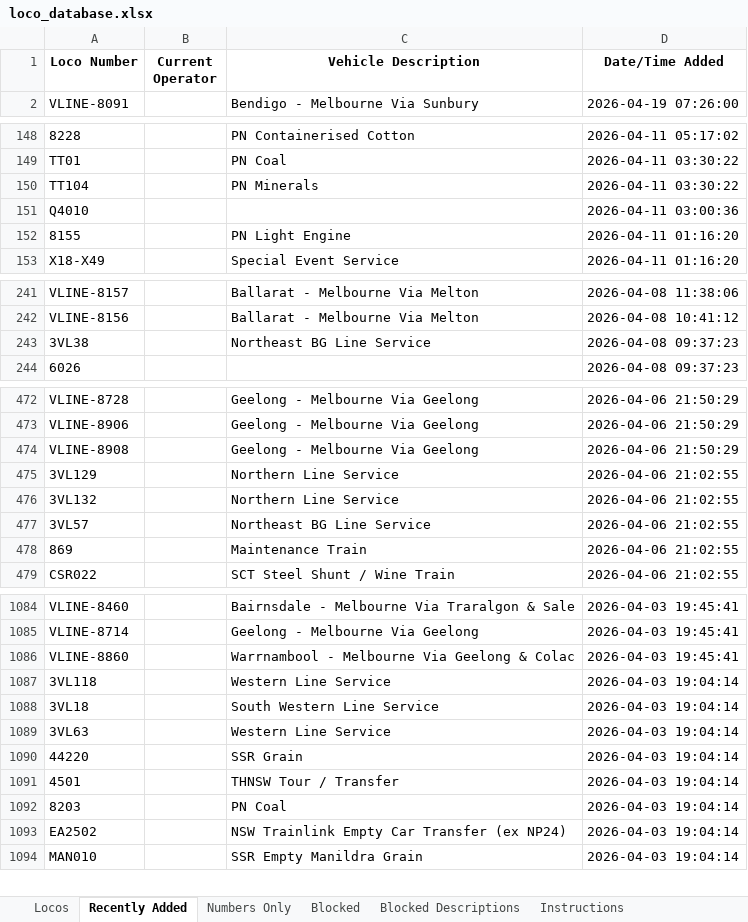
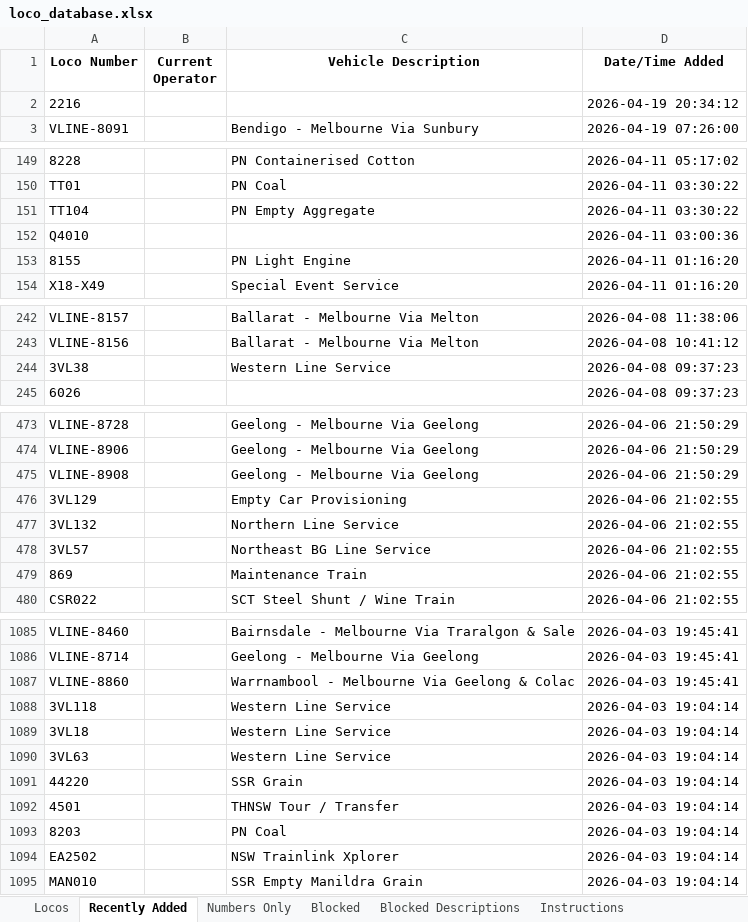
Before and after one commit to grahame21/railops-frontend, an Excel workbook: downloads/loco_database.xlsx, sheet Recently Added, drawn as a sheet; only a part is shown, gaps mark what is left out; values as stored, in another font and other column widths than the file's, no borders; addresses are those after the commit; the diff covers the shown part only; the diff names each change by its address in the sheet, - before the commit and + after, or states it on an @@ line.

```diff
--- a/downloads/loco_database.xlsx (sheet Recently Added)
+++ b/downloads/loco_database.xlsx (sheet Recently Added)
+row 2: 2216 |  |  | 2026-04-19 20:34:12
-C151 (Vehicle Description): PN Minerals
+C151 (Vehicle Description): PN Empty Aggregate
-C244 (Vehicle Description): Northeast BG Line Service
+C244 (Vehicle Description): Western Line Service
-C476 (Vehicle Description): Northern Line Service
+C476 (Vehicle Description): Empty Car Provisioning
-C1089 (Vehicle Description): South Western Line Service
+C1089 (Vehicle Description): Western Line Service
-C1094 (Vehicle Description): NSW Trainlink Empty Car Transfer (ex NP24)
+C1094 (Vehicle Description): NSW Trainlink Xplorer
```
Also changed, not shown: 10 edited cells elsewhere in this sheet, sheet Numbers Only, sheet Locos, downloads/loco_numbers_only.xlsx, 3 other files.
